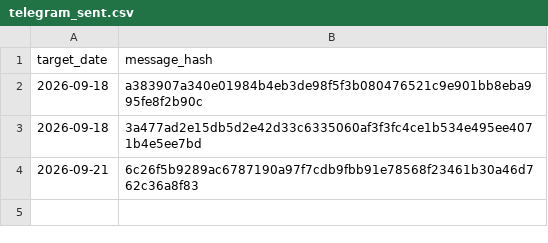
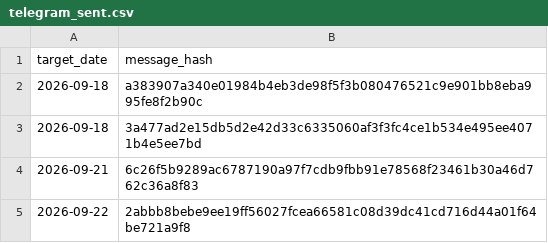
Before and after one commit to vishwasgarg5/stock-picker, a CSV file: data/telegram_sent.csv, drawn as a sheet; the diff names each change by its address in the sheet, - before the commit and + after, or states it on an @@ line.

```diff
--- a/data/telegram_sent.csv
+++ b/data/telegram_sent.csv
+row 5: 2026-09-22 | 2abbb8bebe9ee19ff56027fcea66581c08d39dc41cd716d44a01f64be721a9f8
```
Also changed, not shown: 5 other files.
